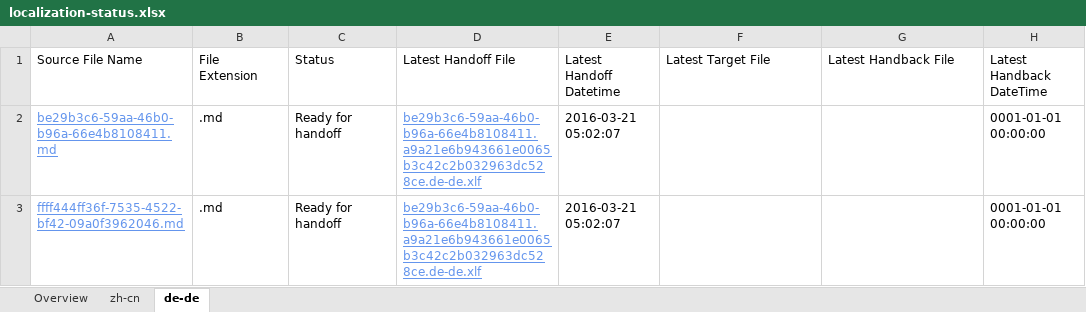
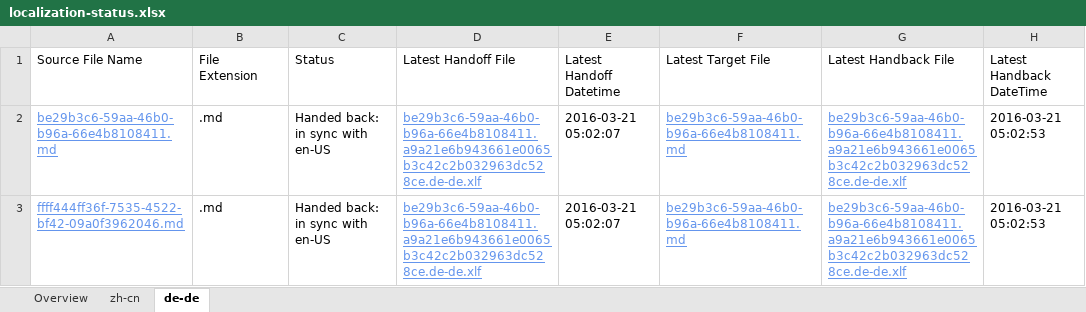
Before and after one commit to OpenLocalizationTestOrg/olhandback, an Excel workbook: ol-handback/OpenLocalizationTest/oltest/yuwzho/localization-status.xlsx, sheet de-de, drawn as a sheet; only a part is shown; values as stored, in another font and other column widths than the file's, no borders; table styles not drawn; the diff names each change by its address in the sheet, - before the commit and + after, or states it on an @@ line.

Commit message:
Generate Report for Handback

```diff
--- a/ol-handback/OpenLocalizationTest/oltest/yuwzho/localization-status.xlsx (sheet de-de)
+++ b/ol-handback/OpenLocalizationTest/oltest/yuwzho/localization-status.xlsx (sheet de-de)
-C2:C3 (Status): Ready for handoff
+C2:C3 (Status): Handed back: in sync with en-US
-F2:F3 (Latest Target File): (empty)
+F2:F3 (Latest Target File): be29b3c6-59aa-46b0-b96a-66e4b8108411.md
-G2:G3 (Latest Handback File): (empty)
+G2:G3 (Latest Handback File): be29b3c6-59aa-46b0-b96a-66e4b8108411.a9a21e6b943661e0065b3c42c2b032963dc528ce.de-de.xlf
-H2:H3 (Latest Handback DateTime): 0001-01-01 00:00:00
+H2:H3 (Latest Handback DateTime): 2016-03-21 05:02:53
```
Also changed, not shown: sheet zh-cn, sheet Overview, 1 other file.
